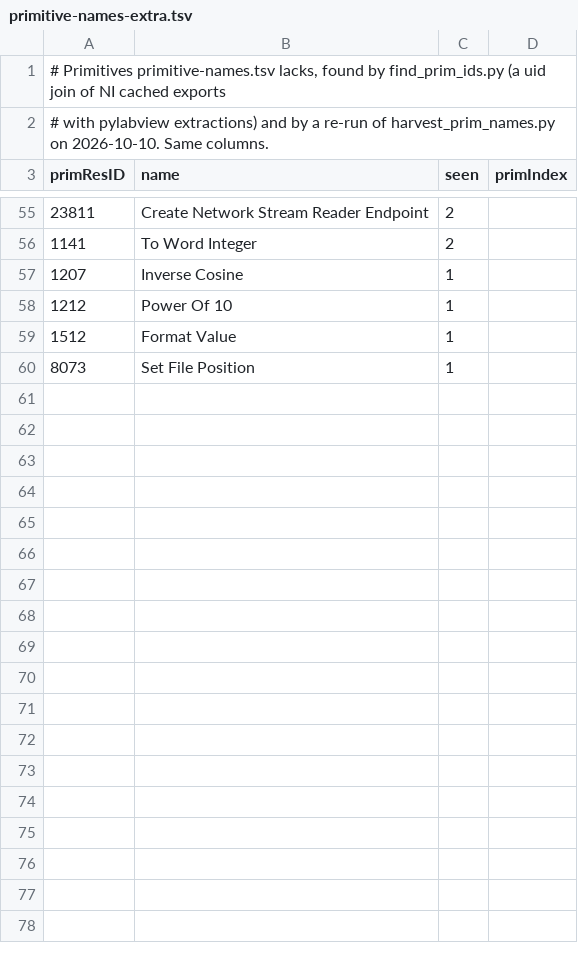
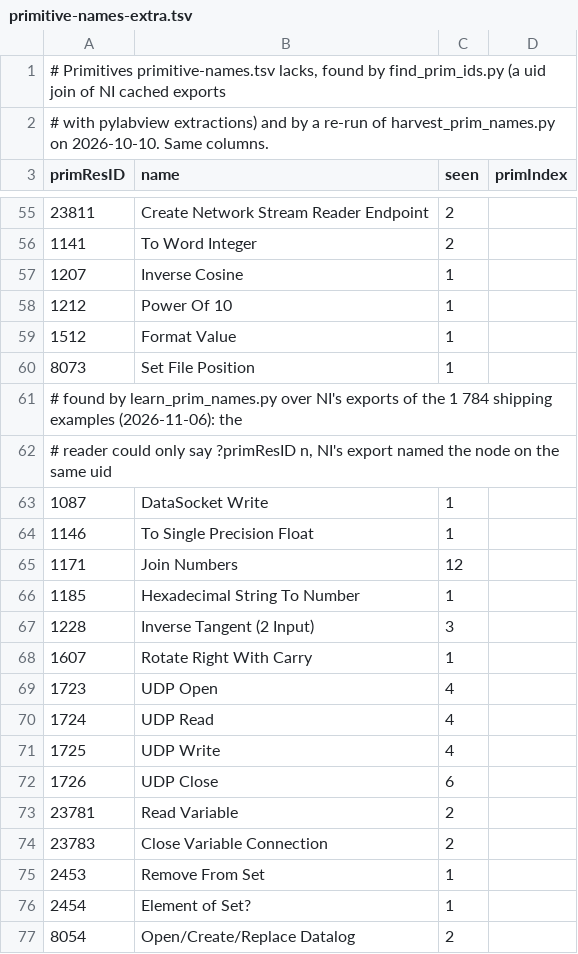
Before and after one commit to Zuehlke/labview-mcp, a TSV file: scripts/aixml-pylabview/primitive-names-extra.tsv, drawn as a sheet; only a part is shown, gaps mark what is left out; the diff covers the shown part only; the diff names each change by its address in the sheet, - before the commit and + after, or states it on an @@ line.

```diff
--- a/scripts/aixml-pylabview/primitive-names-extra.tsv
+++ b/scripts/aixml-pylabview/primitive-names-extra.tsv
+row 61: # found by learn_prim_names.py over NI's exports of the 1 784 shipping examples (2026-11-06): the
+row 62: # reader could only say ?primResID n, NI's export named the node on the same uid
+row 63: 1087 | DataSocket Write | 1
+row 64: 1146 | To Single Precision Float | 1
+row 65: 1171 | Join Numbers | 12
+row 66: 1185 | Hexadecimal String To Number | 1
+row 67: 1228 | Inverse Tangent (2 Input) | 3
+row 68: 1607 | Rotate Right With Carry | 1
+row 69: 1723 | UDP Open | 4
+row 70: 1724 | UDP Read | 4
+row 71: 1725 | UDP Write | 4
+row 72: 1726 | UDP Close | 6
+row 73: 23781 | Read Variable | 2
+row 74: 23783 | Close Variable Connection | 2
+row 75: 2453 | Remove From Set | 1
+row 76: 2454 | Element of Set? | 1
+row 77: 8054 | Open/Create/Replace Datalog | 2
```
Also changed, not shown: 10 added rows elsewhere in this file, 16 other files.
